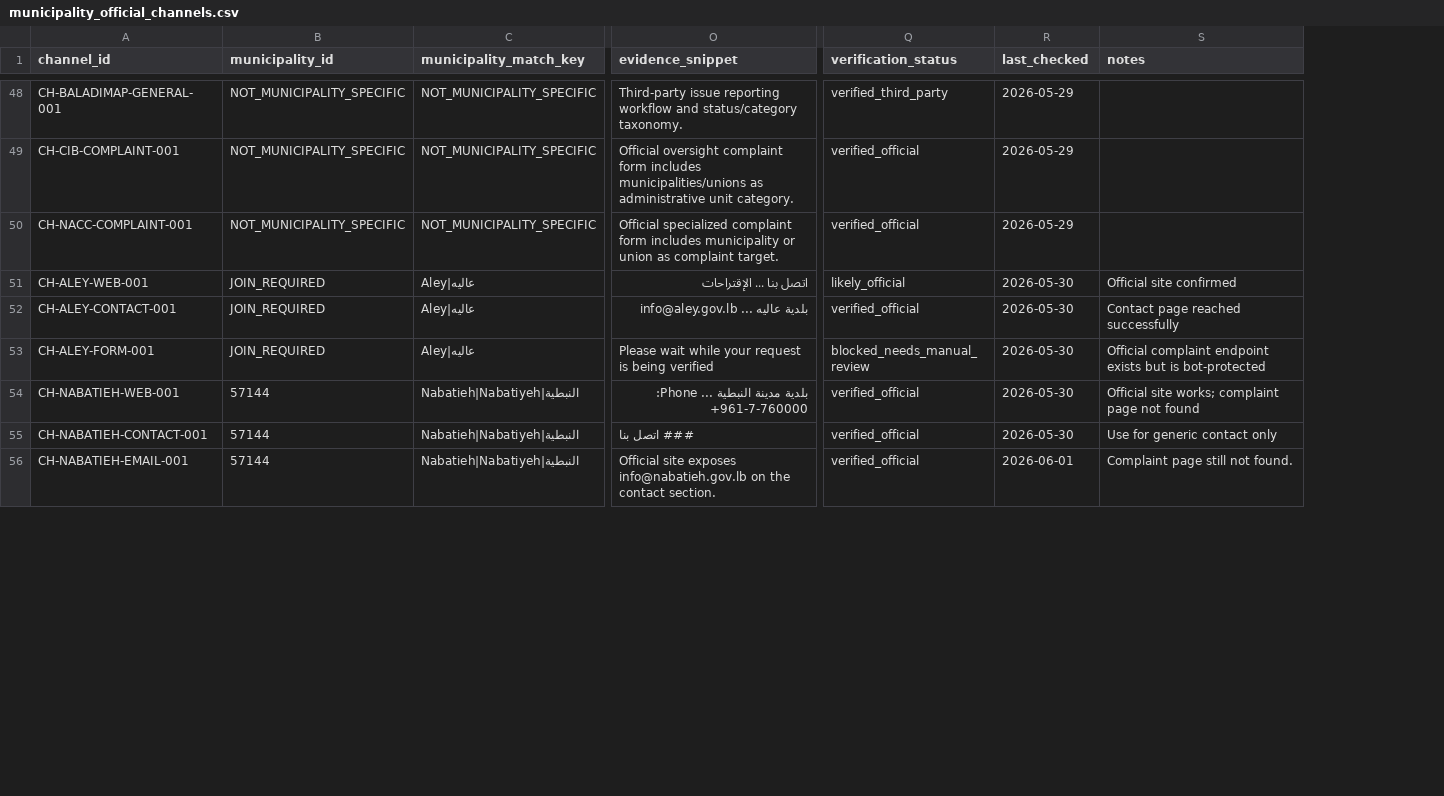
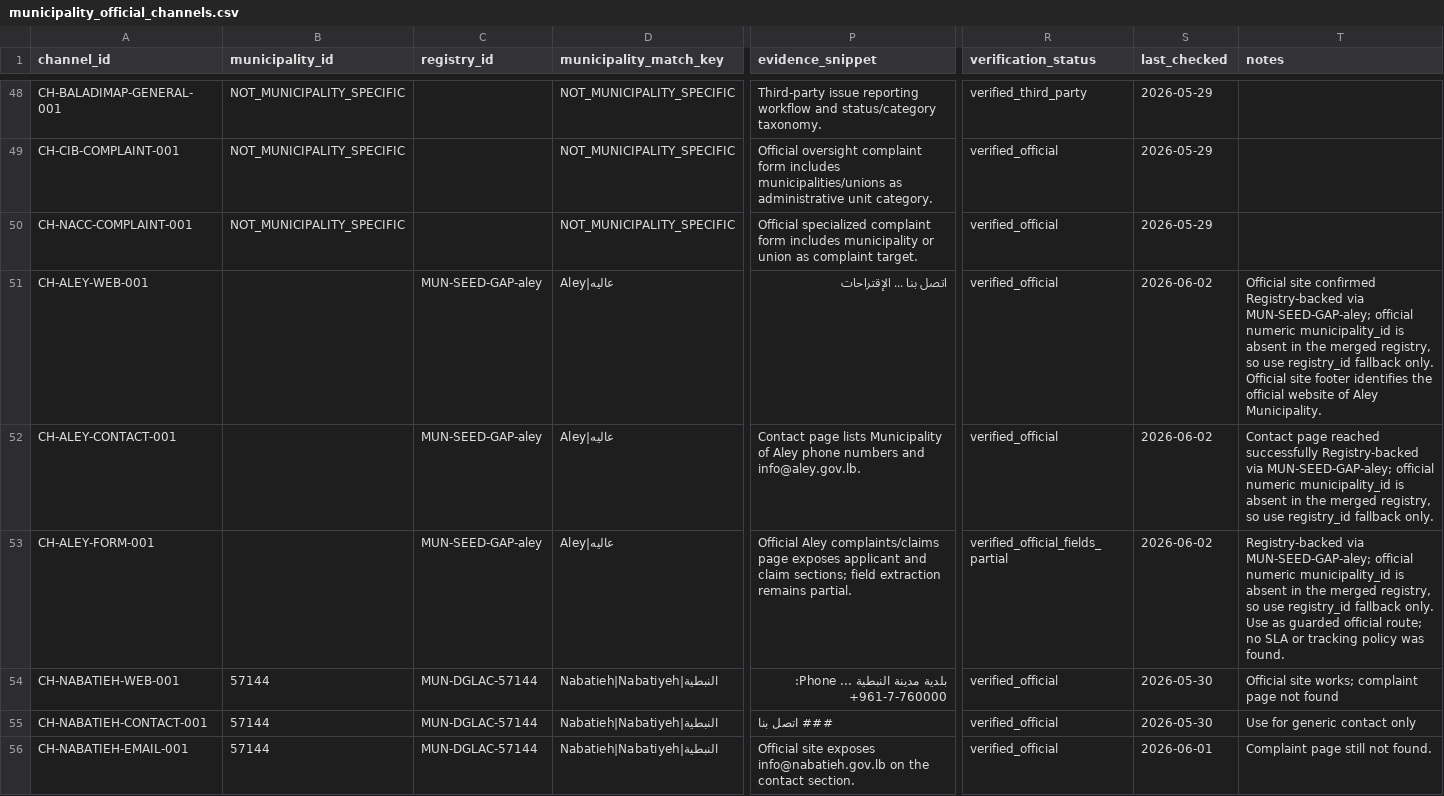
Before and after one commit to SleimanMh/CedarFix-AI, a CSV file: data/knowledge_base/municipalities/municipality_official_channels.csv, drawn as a sheet; only a part is shown, gaps mark what is left out; addresses are those after the commit; the diff covers the shown part only; the diff names each change by its address in the sheet, - before the commit and + after, or states it on an @@ line.

Commit message:
data: harden municipality intake quality

```diff
--- a/data/knowledge_base/municipalities/municipality_official_channels.csv
+++ b/data/knowledge_base/municipalities/municipality_official_channels.csv
+column C (registry_id), rows 51-56: MUN-SEED-GAP-aley | MUN-SEED-GAP-aley | MUN-SEED-GAP-aley | MUN-DGLAC-57144 | MUN-DGLAC-57144 | MUN-DGLAC-57144
-B51:B53 (municipality_id): JOIN_REQUIRED
+B51:B53 (municipality_id): (empty)
-R51 (verification_status): likely_official
+R51 (verification_status): verified_official
-S51:S53 (last_checked): 2026-05-30
+S51:S53 (last_checked): 2026-06-02
-T51 (notes): …site confirmed
+T51 (notes): …site confirmed Registry-backed via MUN-SEED-GAP-aley; official numeric municipality_id is absent in the merged registry, so use registry_id fallback only. Official site footer identifies the official website of Aley Municipality.
-P52 (evidence_snippet): بلدية عاليه ... info@aley.gov.lb
+P52 (evidence_snippet): Contact page lists Municipality of Aley phone numbers and info@aley.gov.lb.
-T52 (notes): …reached successfully
+T52 (notes): …reached successfully Registry-backed via MUN-SEED-GAP-aley; official numeric municipality_id is absent in the merged registry, so use registry_id fallback only.
-P53 (evidence_snippet): Please wait while your request is being verified
+P53 (evidence_snippet): Official Aley complaints/claims page exposes applicant and claim sections; field extraction remains partial.
-R53 (verification_status): blocked_needs_manual_review
+R53 (verification_status): verified_official_fields_partial
-T53 (notes): Official complaint endpoint exists but is bot-protected
+T53 (notes): Registry-backed via MUN-SEED-GAP-aley; official numeric municipality_id is absent in the merged registry, so use registry_id fallback only. Use as guarded official route; no SLA or tracking policy was found.
```
Also changed, not shown: 29 edited cells elsewhere in this file, data/complaint_intelligence/next_data_acquisition_queue.csv, data/knowledge_base/municipalities/municipality_complaint_workflows.csv, 3 other files.
